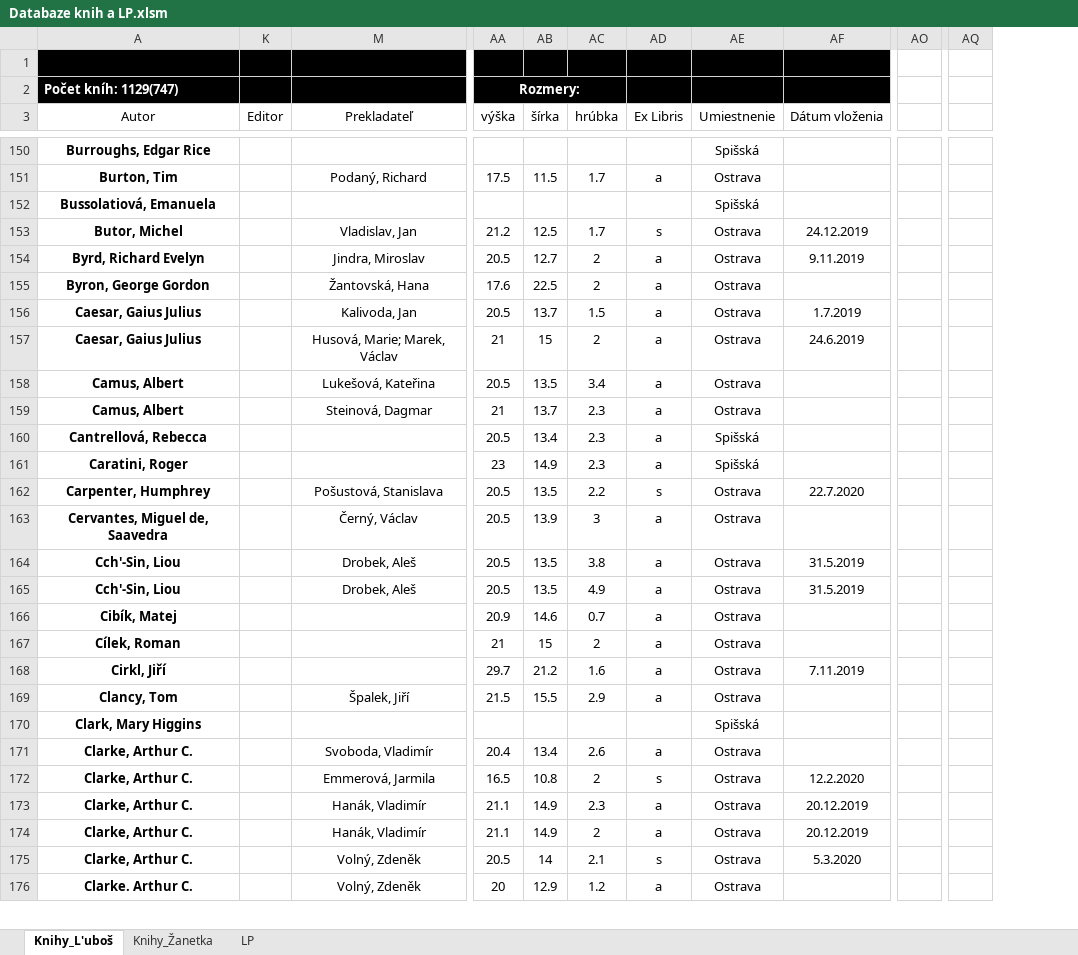
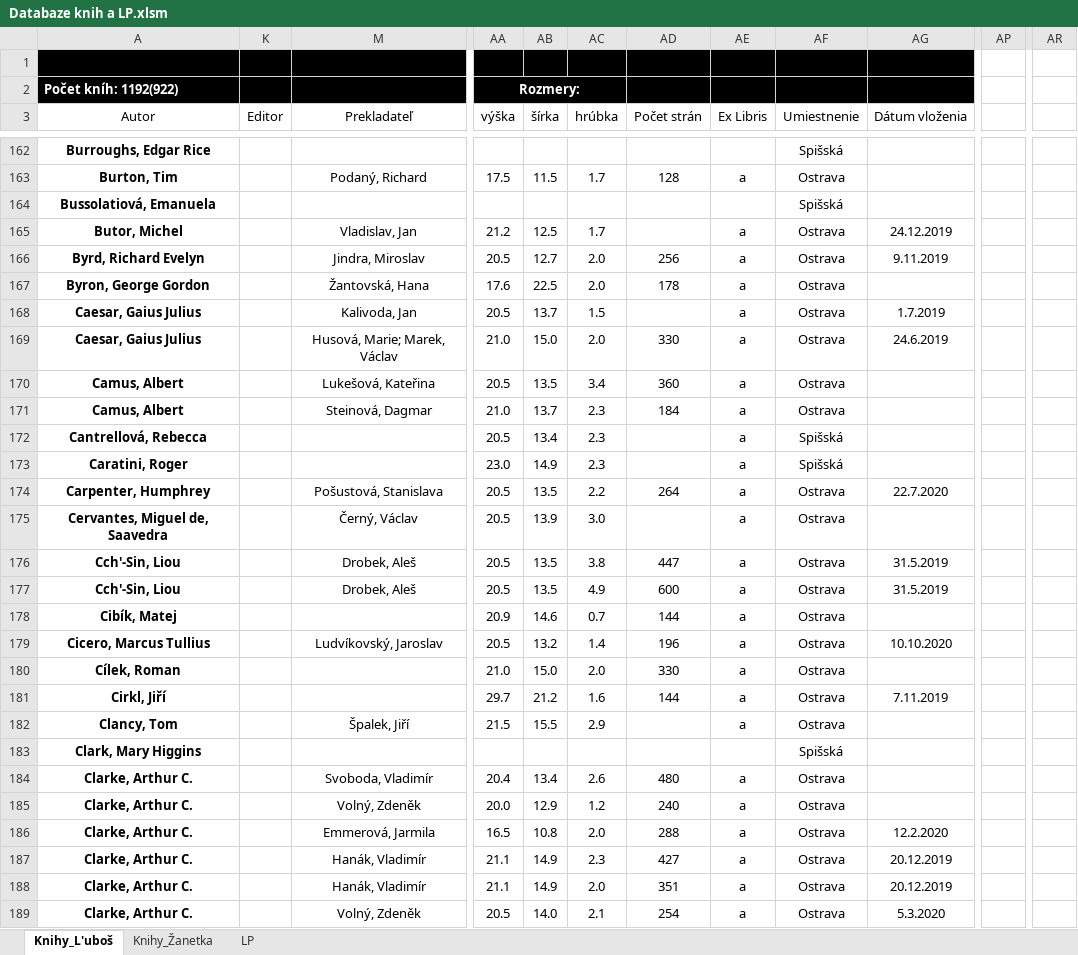
Before and after one commit to Azarchaniel/TableOfBooks, an Excel workbook: Databaze knih a LP.xlsm, sheet Knihy_L'uboš, drawn as a sheet; only a part is shown, gaps mark what is left out; values as stored, in another font and other column widths than the file's, no borders; charts and pictures and table styles not drawn; removed rows and columns are numbered as before the commit, all else as after; rows hold the shown columns only; the diff covers the shown part only; the diff names each change by its address in the sheet, - before the commit and + after, or states it on an @@ line.

```diff
--- a/Databaze knih a LP.xlsm (sheet Knihy_L'uboš)
+++ b/Databaze knih a LP.xlsm (sheet Knihy_L'uboš)
+column AD (Počet strán), rows 163-178: 128 |  |  | 256 | 178 |  | 330 | 360 | 184 |  |  | 264 |  | 447 | 600 | 144; rows 180-184: 330 | 144 |  |  | 480; rows 186-189: 288 | 427 | 351 | 254
-column AO, empty
+column AP, empty
-column AQ, empty
+column AR, empty
-A2 (Autor): Počet kníh: 1129(747)
+A2 (Autor): Počet kníh: 1192(922)
-AE165 (Ex Libris): s
+AE165 (Ex Libris): a
-AC166:AC167 (hrúbka): 2
+AC166:AC167 (hrúbka): 2.0
-AA169 (výška): 21
+AA169 (výška): 21.0
-AB169 (šírka): 15
+AB169 (šírka): 15.0
-AC169 (hrúbka): 2
+AC169 (hrúbka): 2.0
-AA171 (výška): 21
+AA171 (výška): 21.0
-AA173 (výška): 23
+AA173 (výška): 23.0
-AE174 (Ex Libris): s
+AE174 (Ex Libris): a
-AC175 (hrúbka): 3
+AC175 (hrúbka): 3.0
+row 179: Cicero, Marcus Tullius |  | Ludvíkovský, Jaroslav | 20.5 | 13.2 | 1.4 | 196 | a | Ostrava | 10.10.2020
-AA180 (výška): 21
+AA180 (výška): 21.0
-AB180 (šírka): 15
+AB180 (šírka): 15.0
-AC180 (hrúbka): 2
+AC180 (hrúbka): 2.0
+row 185: Clarke, Arthur C. |  | Volný, Zdeněk | 20.0 | 12.9 | 1.2 | 240 | a | Ostrava
-AC186 (hrúbka): 2
+AC186 (hrúbka): 2.0
-AE186 (Ex Libris): s
+AE186 (Ex Libris): a
-AC188 (hrúbka): 2
+AC188 (hrúbka): 2.0
-AB189 (šírka): 14
+AB189 (šírka): 14.0
-AE189 (Ex Libris): s
+AE189 (Ex Libris): a
-row 176: Clarke. Arthur C. |  | Volný, Zdeněk | 20 | 12.9 | 1.2 | a | Ostrava
```
Also changed, not shown: 62 added rows, 744 edited cells and cell formats elsewhere in this sheet, sheet Knihy_Žanetka, hidden cells, charts or pictures, 12 other files.
